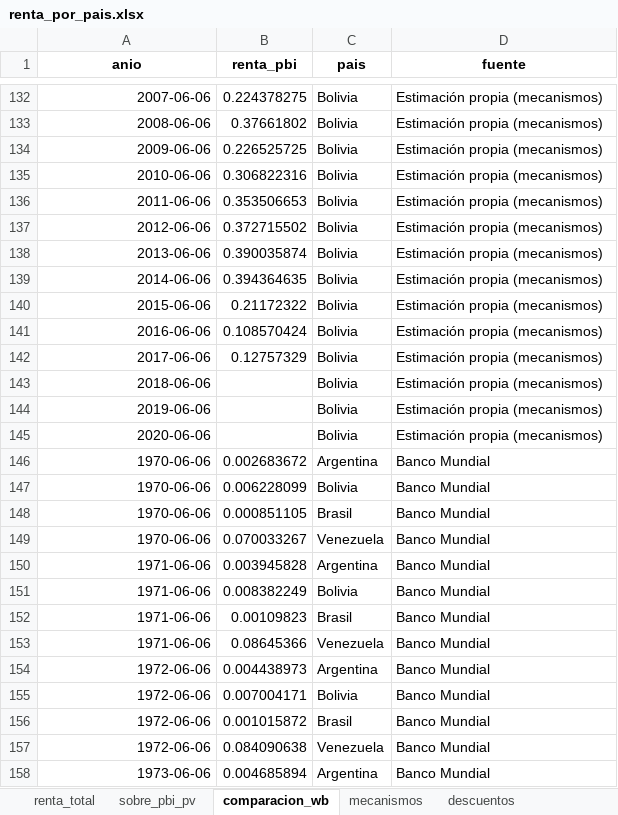
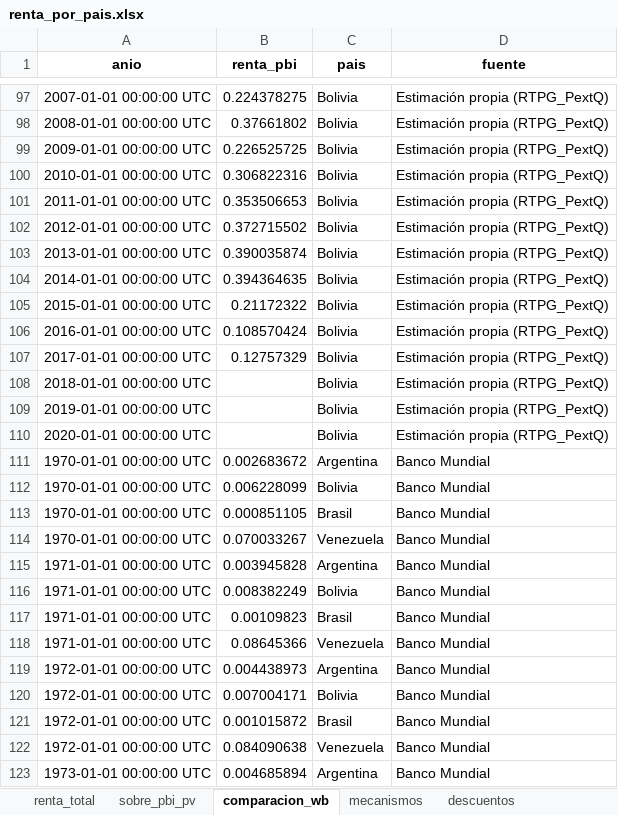
Before and after one commit to mateosuster/pioYPFConicet, an Excel workbook: analisis/resultados/comparacion_paises/renta_por_pais.xlsx, sheet comparacion_wb, drawn as a sheet; only a part is shown, gaps mark what is left out; values as stored, in another font and other column widths than the file's, no borders; addresses are those after the commit; the diff covers the shown part only; the diff names each change by its address in the sheet, - before the commit and + after, or states it on an @@ line.

```diff
--- a/analisis/resultados/comparacion_paises/renta_por_pais.xlsx (sheet comparacion_wb)
+++ b/analisis/resultados/comparacion_paises/renta_por_pais.xlsx (sheet comparacion_wb)
-A97 (anio): 2007-06-06
+A97 (anio): 2007-01-01 00:00:00 UTC
-D97:D110 (fuente): Estimación propia (mecanismos)
+D97:D110 (fuente): Estimación propia (RTPG_PextQ)
-A98 (anio): 2008-06-06
+A98 (anio): 2008-01-01 00:00:00 UTC
-A99 (anio): 2009-06-06
+A99 (anio): 2009-01-01 00:00:00 UTC
-A100 (anio): 2010-06-06
+A100 (anio): 2010-01-01 00:00:00 UTC
-A101 (anio): 2011-06-06
+A101 (anio): 2011-01-01 00:00:00 UTC
-A102 (anio): 2012-06-06
+A102 (anio): 2012-01-01 00:00:00 UTC
-A103 (anio): 2013-06-06
+A103 (anio): 2013-01-01 00:00:00 UTC
-A104 (anio): 2014-06-06
+A104 (anio): 2014-01-01 00:00:00 UTC
-A105 (anio): 2015-06-06
+A105 (anio): 2015-01-01 00:00:00 UTC
-A106 (anio): 2016-06-06
+A106 (anio): 2016-01-01 00:00:00 UTC
-A107 (anio): 2017-06-06
+A107 (anio): 2017-01-01 00:00:00 UTC
-A108 (anio): 2018-06-06
+A108 (anio): 2018-01-01 00:00:00 UTC
-A109 (anio): 2019-06-06
+A109 (anio): 2019-01-01 00:00:00 UTC
-A110 (anio): 2020-06-06
+A110 (anio): 2020-01-01 00:00:00 UTC
-A111:A114 (anio): 1970-06-06
+A111:A114 (anio): 1970-01-01 00:00:00 UTC
-A115:A118 (anio): 1971-06-06
+A115:A118 (anio): 1971-01-01 00:00:00 UTC
-A119:A122 (anio): 1972-06-06
+A119:A122 (anio): 1972-01-01 00:00:00 UTC
-A123 (anio): 1973-06-06
+A123 (anio): 1973-01-01 00:00:00 UTC
```
Also changed, not shown: other rows of this sheet, sheet sobre_pbi_pv, sheet mecanismos, analisis/data/brazil/Grinberg (2021) Renta petrolera Brasil_informePIOYPFConicet.xlsx, analisis/resultados/argentina/renta_de_la_tierra_hidrocarburifera_arg.xlsx, 15 other files.
